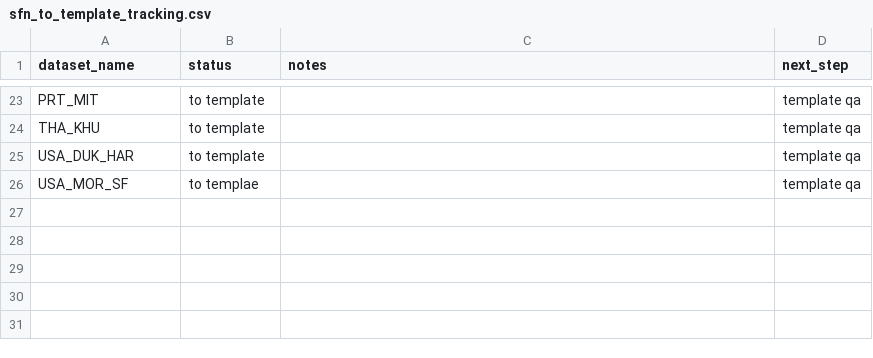
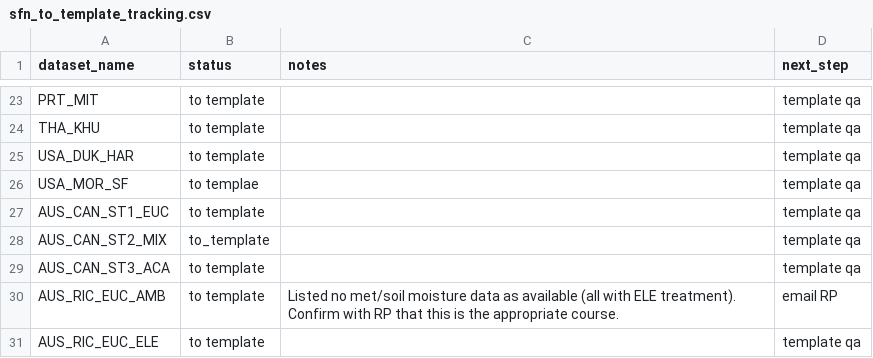
Before and after one commit to PSInetRCN/data-qa, a CSV file: sfn_to_template_tracking.csv, drawn as a sheet; only a part is shown, gaps mark what is left out; the diff names each change by its address in the sheet, - before the commit and + after, or states it on an @@ line.

Commit message:
Add some experimental datasets.

```diff
--- a/sfn_to_template_tracking.csv
+++ b/sfn_to_template_tracking.csv
+row 27: AUS_CAN_ST1_EUC | to template |  | template qa
+row 28: AUS_CAN_ST2_MIX | to_template |  | template qa
+row 29: AUS_CAN_ST3_ACA | to template |  | template qa
+row 30: AUS_RIC_EUC_AMB | to template | Listed no met/soil moisture data as available (all with ELE treatment). Confirm with RP that this is the appropriate course. | email RP
+row 31: AUS_RIC_EUC_ELE | to template |  | template qa
```
Also changed, not shown: 9 other files.
